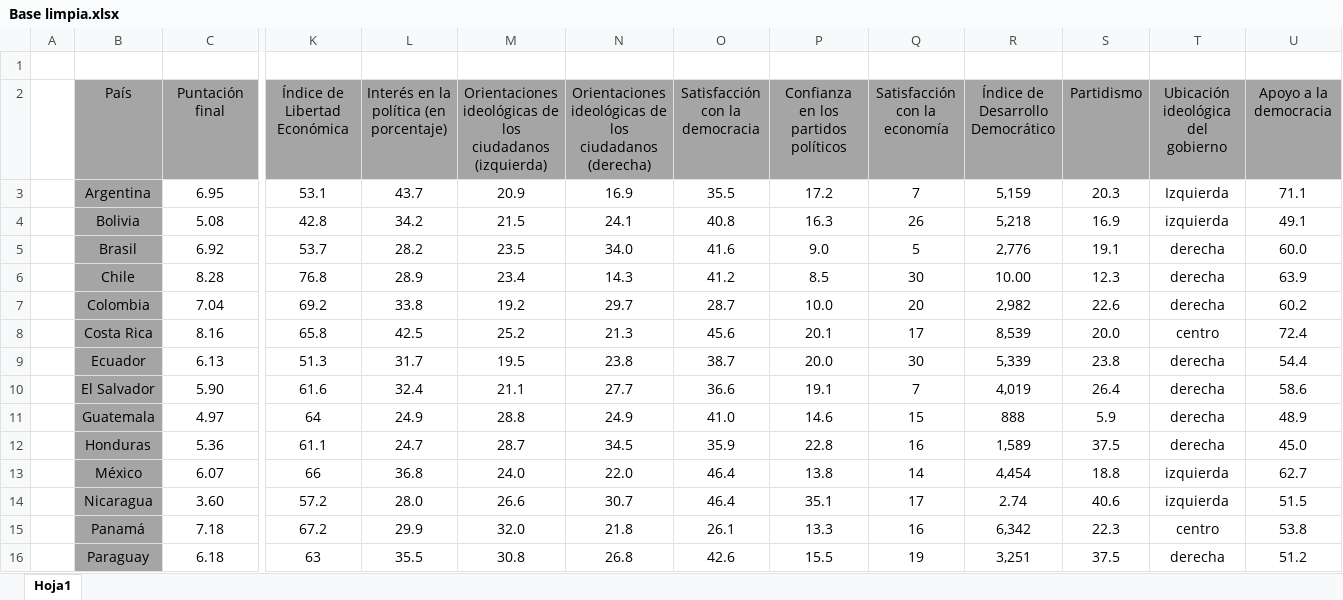
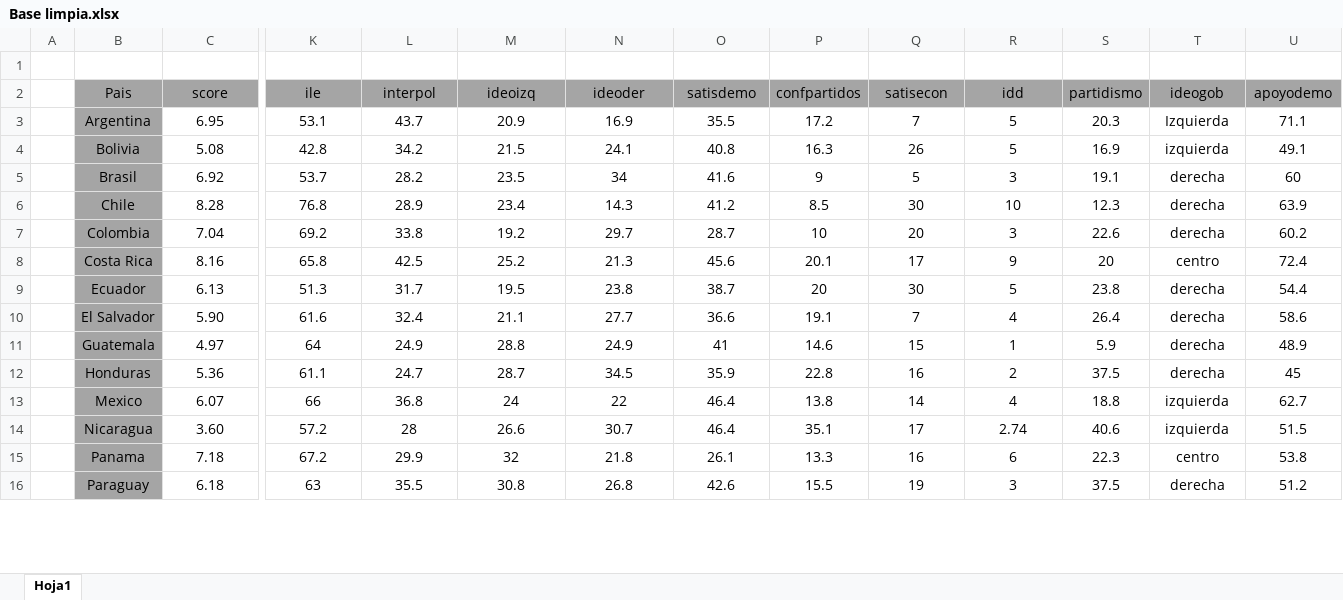
Before and after one commit to YvanVillavicencio/trabajogrupal, an Excel workbook: Base limpia.xlsx, sheet Hoja1, drawn as a sheet; only a part is shown, gaps mark what is left out; values as stored, in another font and other column widths than the file's, no borders; removed rows and columns are numbered as before the commit, all else as after; rows hold the shown columns only; the diff covers the shown part only; the diff names each change by its address in the sheet, - before the commit and + after, or states it on an @@ line.

Commit message:
Add files via upload

```diff
--- a/Base limpia.xlsx (sheet Hoja1)
+++ b/Base limpia.xlsx (sheet Hoja1)
-row 2:  | País | Puntación final | Índice de Libertad Económica | Interés en la política (en porcentaje) | Orientaciones ideológicas de los ciudadanos (izquierda) | Orientaciones ideológicas de los ciudadanos (derecha) | Satisfacción con la democracia | Confianza en los partidos políticos | Satisfacción con la economía | Índice de Desarrollo Democrático | Partidismo | Ubicación ideológica del gobierno | Apoyo a la democracia
+row 2:  | Pais | score | ile | interpol | ideoizq | ideoder | satisdemo | confpartidos | satisecon | idd | partidismo | ideogob | apoyodemo
-R3: 5,159
+R3: 5
-R4: 5,218
+R4: 5
-N5: 34.0
+N5: 34
-P5: 9.0
+P5: 9
-R5: 2,776
+R5: 3
-U5: 60.0
+U5: 60
-R6: 10.00
+R6: 10
-P7: 10.0
+P7: 10
-R7: 2,982
+R7: 3
-R8: 8,539
+R8: 9
-S8: 20.0
+S8: 20
-P9: 20.0
+P9: 20
-R9: 5,339
+R9: 5
-R10: 4,019
+R10: 4
-O11: 41.0
+O11: 41
-R11: 888
+R11: 1
-R12: 1,589
+R12: 2
-U12: 45.0
+U12: 45
-B13: México
+B13: Mexico
-M13: 24.0
+M13: 24
-N13: 22.0
+N13: 22
-R13: 4,454
+R13: 4
-L14: 28.0
+L14: 28
-B15: Panamá
+B15: Panama
-M15: 32.0
+M15: 32
-R15: 6,342
+R15: 6
-R16: 3,251
+R16: 3
```
Also changed, not shown: 7 edited cells elsewhere in this sheet.
